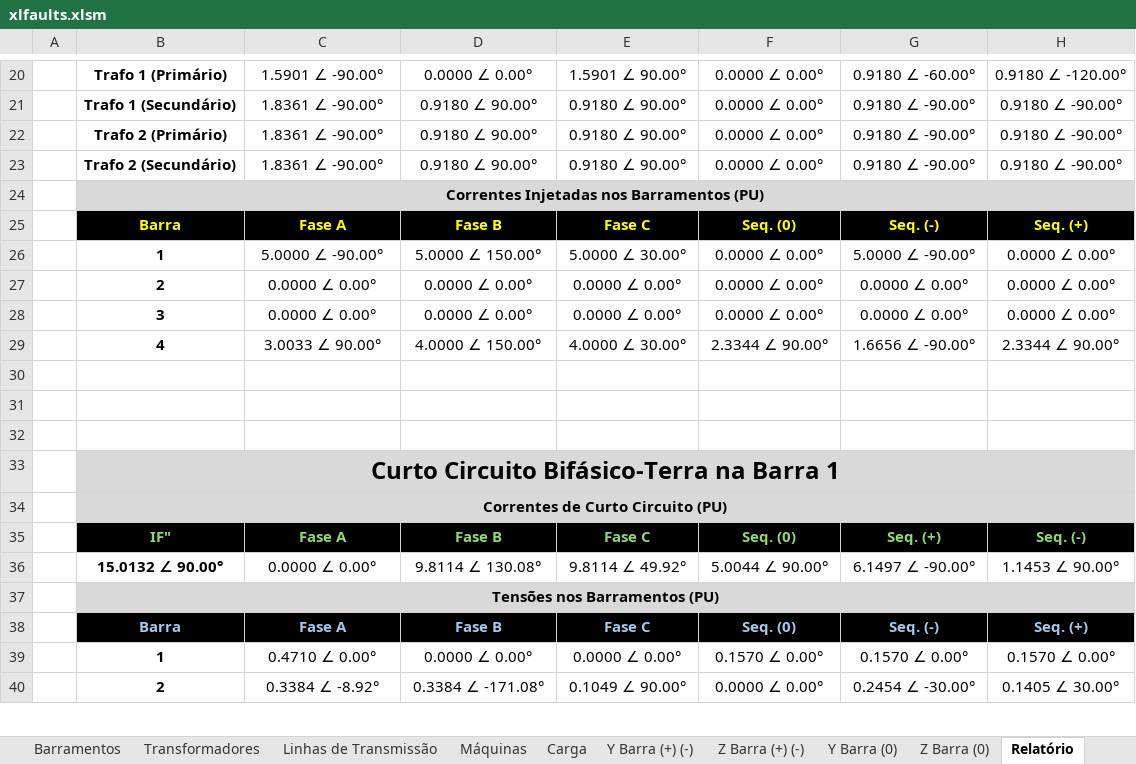
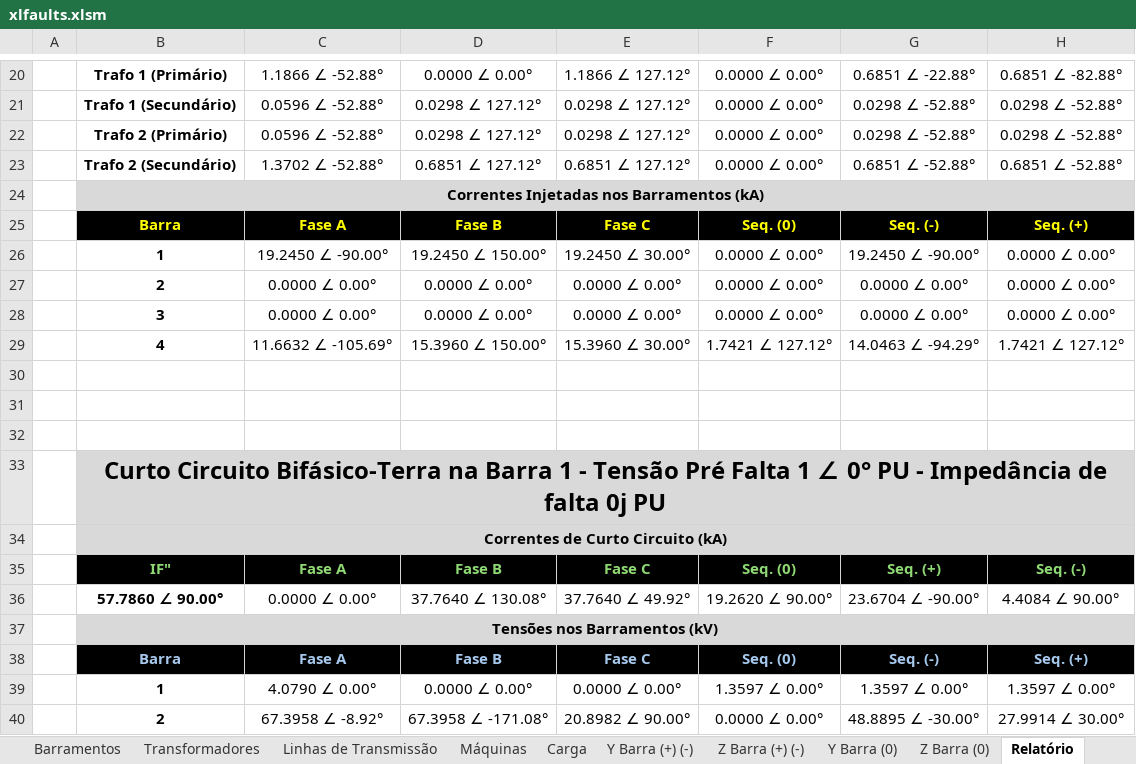
Before and after one commit to muradaniel/xlfaults, an Excel workbook: xlfaults.xlsm, sheet Relatório, drawn as a sheet; only a part is shown, gaps mark what is left out; values as stored, in another font and other column widths than the file's, no borders; removed rows and columns are numbered as before the commit, all else as after; the diff covers the shown part only; the diff names each change by its address in the sheet, - before the commit and + after, or states it on an @@ line.

Commit message:
att
Desenvolvimento do template, formatação dos títulos dos relatório

```diff
--- a/xlfaults.xlsm (sheet Relatório)
+++ b/xlfaults.xlsm (sheet Relatório)
-C20: 1.5901 ∠ -90.00°
+C20: 1.1866 ∠ -52.88°
-E20: 1.5901 ∠ 90.00°
+E20: 1.1866 ∠ 127.12°
-G20: 0.9180 ∠ -60.00°
+G20: 0.6851 ∠ -22.88°
-H20: 0.9180 ∠ -120.00°
+H20: 0.6851 ∠ -82.88°
-C21:C22: 1.8361 ∠ -90.00°
+C21:C22: 0.0596 ∠ -52.88°
-D21:D22: 0.9180 ∠ 90.00°
+D21:D22: 0.0298 ∠ 127.12°
-E21:E22: 0.9180 ∠ 90.00°
+E21:E22: 0.0298 ∠ 127.12°
-G21:G22: 0.9180 ∠ -90.00°
+G21:G22: 0.0298 ∠ -52.88°
-H21:H22: 0.9180 ∠ -90.00°
+H21:H22: 0.0298 ∠ -52.88°
-row 23:  | Trafo 2 (Secundário) | 1.8361 ∠ -90.00° | 0.9180 ∠ 90.00° | 0.9180 ∠ 90.00° | 0.0000 ∠ 0.00° | 0.9180 ∠ -90.00° | 0.9180 ∠ -90.00°
+row 23:  | Trafo 2 (Secundário) | 1.3702 ∠ -52.88° | 0.6851 ∠ 127.12° | 0.6851 ∠ 127.12° | 0.0000 ∠ 0.00° | 0.6851 ∠ -52.88° | 0.6851 ∠ -52.88°
-B24: Correntes Injetadas nos Barramentos (PU)
+B24: Correntes Injetadas nos Barramentos (kA)
-C26: 5.0000 ∠ -90.00°
+C26: 19.2450 ∠ -90.00°
-D26: 5.0000 ∠ 150.00°
+D26: 19.2450 ∠ 150.00°
-E26: 5.0000 ∠ 30.00°
+E26: 19.2450 ∠ 30.00°
-G26: 5.0000 ∠ -90.00°
+G26: 19.2450 ∠ -90.00°
-row 29:  | 4 | 3.0033 ∠ 90.00° | 4.0000 ∠ 150.00° | 4.0000 ∠ 30.00° | 2.3344 ∠ 90.00° | 1.6656 ∠ -90.00° | 2.3344 ∠ 90.00°
+row 29:  | 4 | 11.6632 ∠ -105.69° | 15.3960 ∠ 150.00° | 15.3960 ∠ 30.00° | 1.7421 ∠ 127.12° | 14.0463 ∠ -94.29° | 1.7421 ∠ 127.12°
-B33: …Barra 1
+B33: …Barra 1 - Tensão Pré Falta 1 ∠ 0° PU - Impedância de falta 0j PU
-B34: Correntes de Curto Circuito (PU)
+B34: Correntes de Curto Circuito (kA)
-row 36:  | 15.0132 ∠ 90.00° | 0.0000 ∠ 0.00° | 9.8114 ∠ 130.08° | 9.8114 ∠ 49.92° | 5.0044 ∠ 90.00° | 6.1497 ∠ -90.00° | 1.1453 ∠ 90.00°
+row 36:  | 57.7860 ∠ 90.00° | 0.0000 ∠ 0.00° | 37.7640 ∠ 130.08° | 37.7640 ∠ 49.92° | 19.2620 ∠ 90.00° | 23.6704 ∠ -90.00° | 4.4084 ∠ 90.00°
-B37: Tensões nos Barramentos (PU)
+B37: Tensões nos Barramentos (kV)
-C39: 0.4710 ∠ 0.00°
+C39: 4.0790 ∠ 0.00°
-F39: 0.1570 ∠ 0.00°
+F39: 1.3597 ∠ 0.00°
-G39: 0.1570 ∠ 0.00°
+G39: 1.3597 ∠ 0.00°
-H39: 0.1570 ∠ 0.00°
+H39: 1.3597 ∠ 0.00°
-C40: 0.3384 ∠ -8.92°
+C40: 67.3958 ∠ -8.92°
-D40: 0.3384 ∠ -171.08°
+D40: 67.3958 ∠ -171.08°
-E40: 0.1049 ∠ 90.00°
+E40: 20.8982 ∠ 90.00°
-G40: 0.2454 ∠ -30.00°
+G40: 48.8895 ∠ -30.00°
-H40: 0.1405 ∠ 30.00°
+H40: 27.9914 ∠ 30.00°
```
Also changed, not shown: 5 added rows, 5 removed rows and 78 edited cells elsewhere in this sheet, sheet Configurações, sheet Oculto, sheet Pendências, 8 other files.
